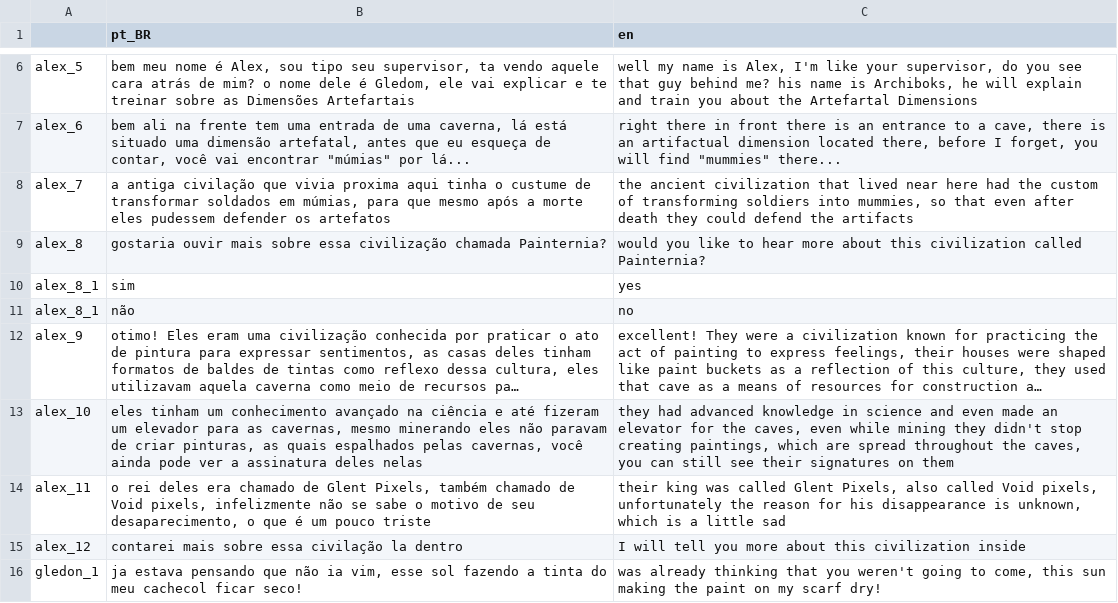
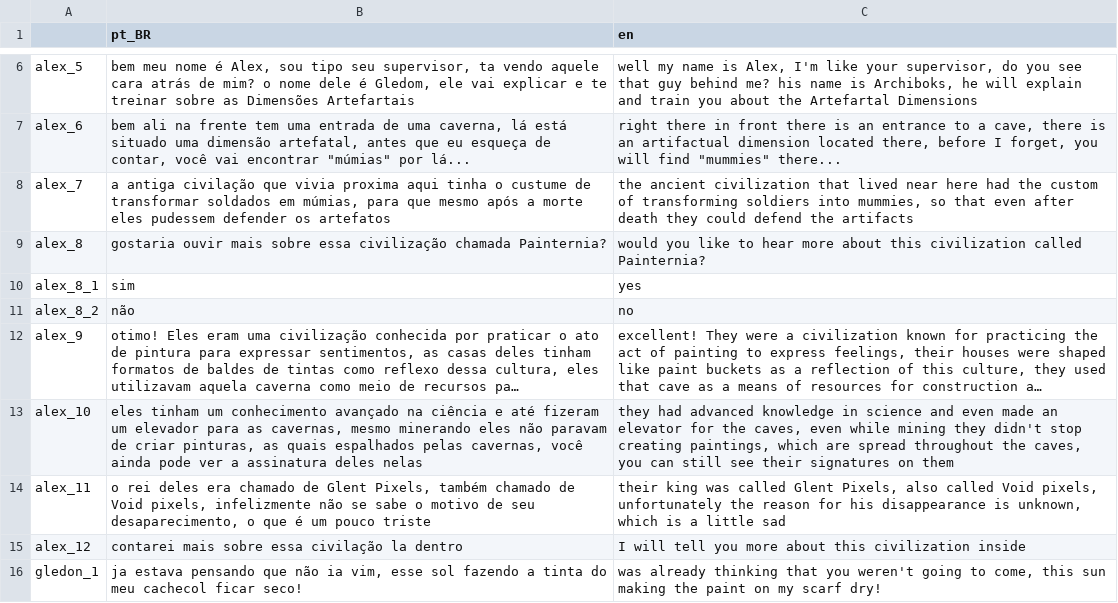
Before and after one commit to DOGamedev5/Recompose_World-of-Art, a CSV file: translations/NPC/npcTranslation.csv, drawn as a sheet; only a part is shown, gaps mark what is left out; long unchanged cells end in …; the diff names each change by its address in the sheet, - before the commit and + after, or states it on an @@ line.

```diff
--- a/translations/NPC/npcTranslation.csv
+++ b/translations/NPC/npcTranslation.csv
-A11: alex_8_1
+A11: alex_8_2
```
Also changed, not shown: translations/other/otherTranslation.csv, 16 other files.
